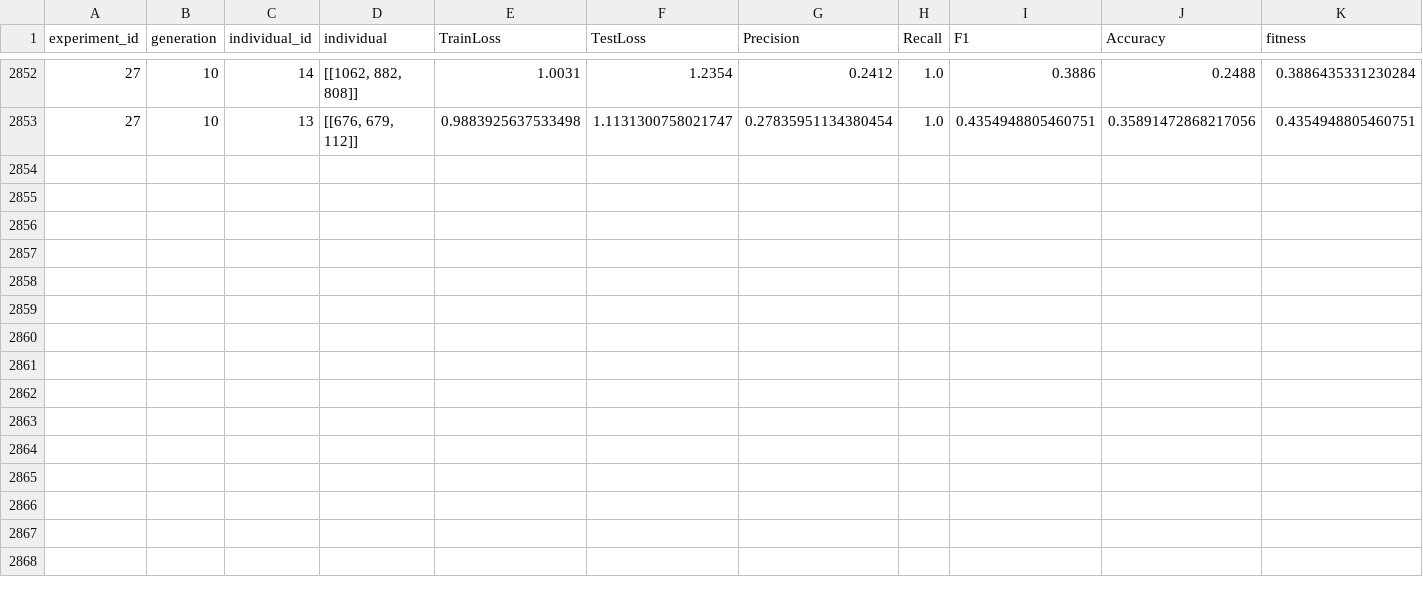
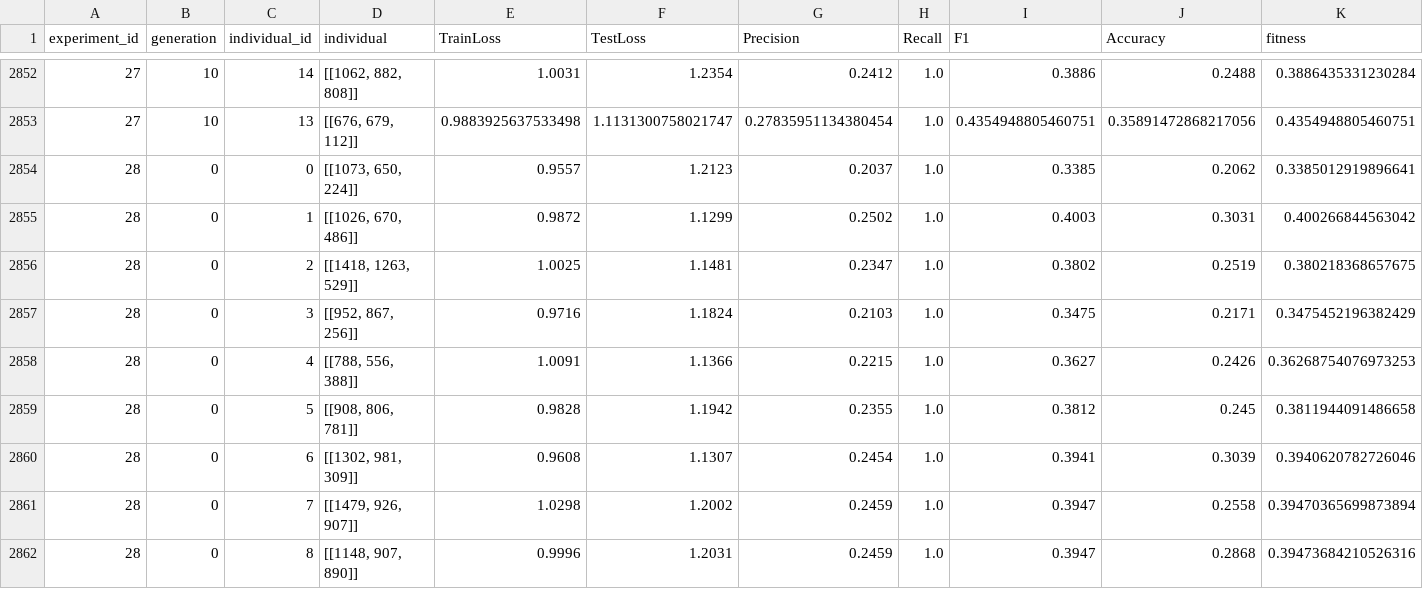
Before and after one commit to emilhar/signal_fusion_nas, a CSV file: SLEAP/Logs/OLogs/IndividualLog.csv, drawn as a sheet; only a part is shown, gaps mark what is left out; rows hold the shown columns only; the diff names each change by its address in the sheet, - before the commit and + after, or states it on an @@ line.

```diff
--- a/SLEAP/Logs/OLogs/IndividualLog.csv
+++ b/SLEAP/Logs/OLogs/IndividualLog.csv
+row 2854: 28 | 0 | 0 | [[1073, 650, 224]] | 0.9557 | 1.2123 | 0.2037 | 1.0 | 0.3385 | 0.2062 | 0.3385012919896641
+row 2855: 28 | 0 | 1 | [[1026, 670, 486]] | 0.9872 | 1.1299 | 0.2502 | 1.0 | 0.4003 | 0.3031 | 0.400266844563042
+row 2856: 28 | 0 | 2 | [[1418, 1263, 529]] | 1.0025 | 1.1481 | 0.2347 | 1.0 | 0.3802 | 0.2519 | 0.380218368657675
+row 2857: 28 | 0 | 3 | [[952, 867, 256]] | 0.9716 | 1.1824 | 0.2103 | 1.0 | 0.3475 | 0.2171 | 0.3475452196382429
+row 2858: 28 | 0 | 4 | [[788, 556, 388]] | 1.0091 | 1.1366 | 0.2215 | 1.0 | 0.3627 | 0.2426 | 0.36268754076973253
+row 2859: 28 | 0 | 5 | [[908, 806, 781]] | 0.9828 | 1.1942 | 0.2355 | 1.0 | 0.3812 | 0.245 | 0.3811944091486658
+row 2860: 28 | 0 | 6 | [[1302, 981, 309]] | 0.9608 | 1.1307 | 0.2454 | 1.0 | 0.3941 | 0.3039 | 0.3940620782726046
+row 2861: 28 | 0 | 7 | [[1479, 926, 907]] | 1.0298 | 1.2002 | 0.2459 | 1.0 | 0.3947 | 0.2558 | 0.39470365699873894
+row 2862: 28 | 0 | 8 | [[1148, 907, 890]] | 0.9996 | 1.2031 | 0.2459 | 1.0 | 0.3947 | 0.2868 | 0.39473684210526316
```
Also changed, not shown: 1 other file.
